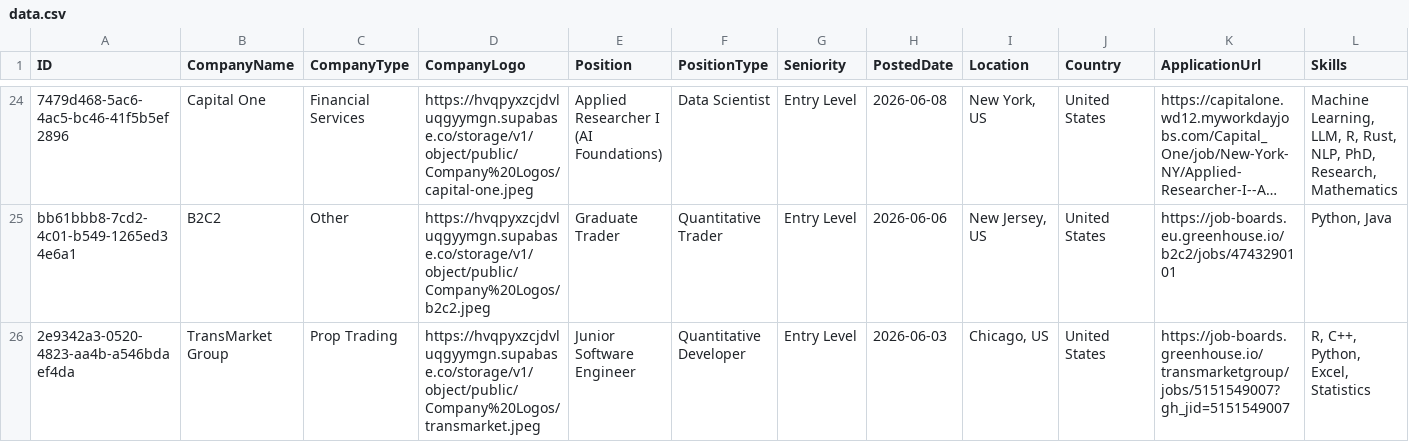
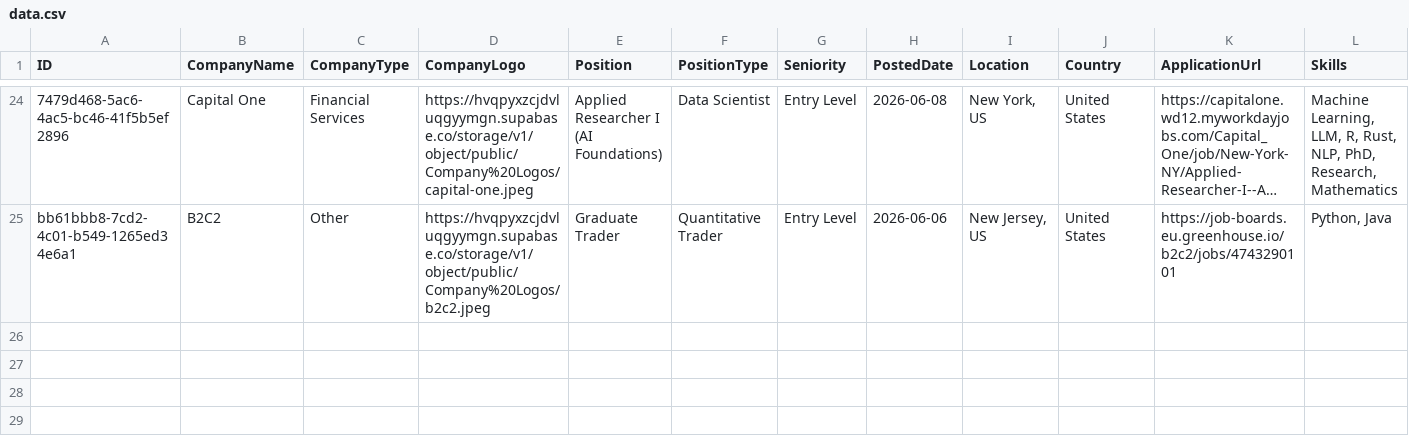
Before and after one commit to ibrahimmudassar/AutoOpenQuant, a CSV file: data.csv, drawn as a sheet; only a part is shown, gaps mark what is left out; long unchanged cells end in …; rows hold the shown columns only; the diff names each change by its address in the sheet, - before the commit and + after, or states it on an @@ line.

Commit message:
GitHub Actions Bot

```diff
--- a/data.csv
+++ b/data.csv
-row 26: 2e9342a3-0520-4823-aa4b-a546bdaef4da | TransMarket Group | Prop Trading | https://hvqpyxzcjdvluqgyymgn.supabase.co/storage/v1/object/public/Company%20Logos/transmarket.jpeg | Junior Software Engineer | Quantitative Developer | Entry Level | 2026-06-03 | Chicago, US | United States | https://job-boards.greenhouse.io/transmarketgroup/jobs/5151549007?gh_jid=5151549007 | R, C++, Python, Excel, Statistics
```
